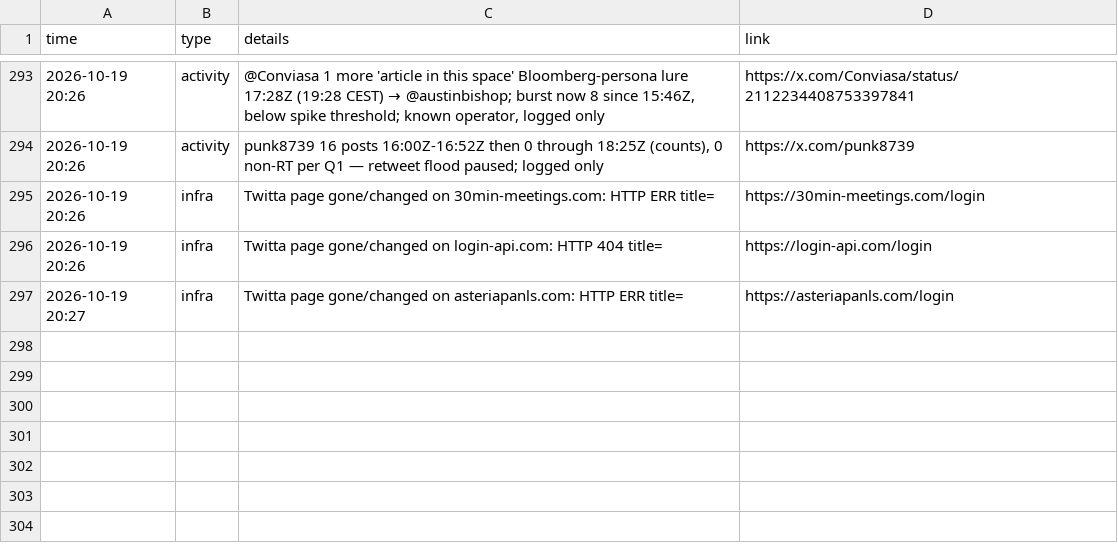
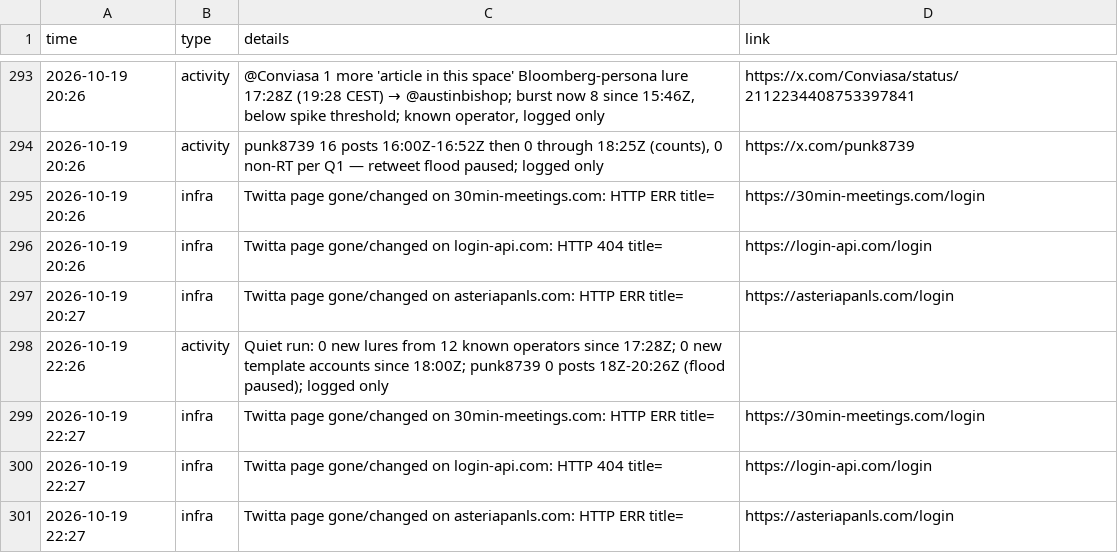
Before and after one commit to Dutchosintguy/X-phising-campaign-monitor, a CSV file: data/alerts.csv, drawn as a sheet; only a part is shown, gaps mark what is left out.

```diff
--- a/data/alerts.csv
+++ b/data/alerts.csv
@@ -297 +297,5 @@ time,type,details,link
 2026-10-19 20:27,infra,Twitta page gone/changed on asteriapanls.com: HTTP ERR title=,https://asteriapanls.com/login
+2026-10-19 22:26,activity,Quiet run: 0 new lures from 12 known operators since 17:28Z; 0 new template accounts since 18:00Z; punk8739 0 posts 18Z-20:26Z (flood paused); logged only,
+2026-10-19 22:27,infra,Twitta page gone/changed on 30min-meetings.com: HTTP ERR title=,https://30min-meetings.com/login
+2026-10-19 22:27,infra,Twitta page gone/changed on login-api.com: HTTP 404 title=,https://login-api.com/login
+2026-10-19 22:27,infra,Twitta page gone/changed on asteriapanls.com: HTTP ERR title=,https://asteriapanls.com/login
```
Also changed, not shown: data/calendly_watch.csv, data/heartbeat.csv, 6 other files.
